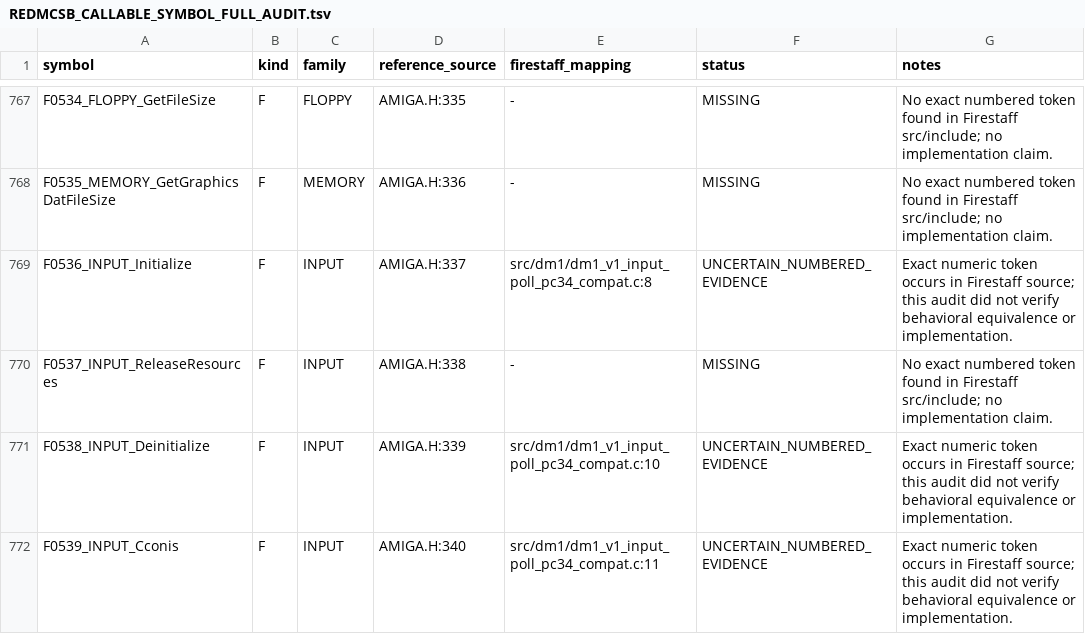
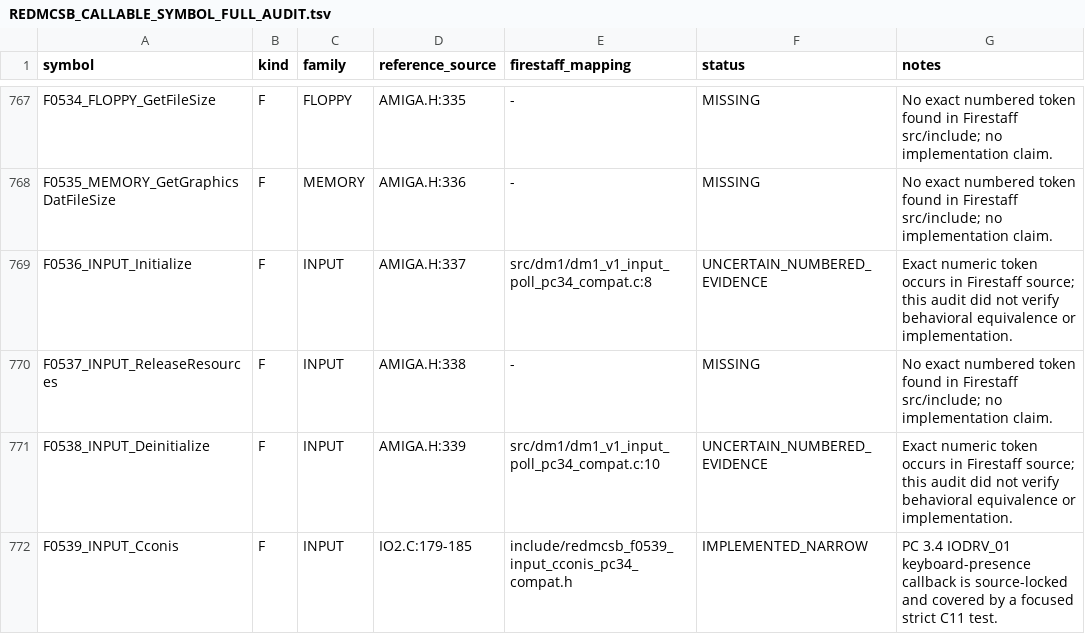
Before and after one commit to yeager/firestaff, a TSV file: docs/reference/audits/REDMCSB_CALLABLE_SYMBOL_FULL_AUDIT.tsv, drawn as a sheet; only a part is shown, gaps mark what is left out; the diff covers the shown part only.

Commit message:
redmcsb: verify F0680 F0691 PC34 image paths

```diff
--- a/docs/reference/audits/REDMCSB_CALLABLE_SYMBOL_FULL_AUDIT.tsv
+++ b/docs/reference/audits/REDMCSB_CALLABLE_SYMBOL_FULL_AUDIT.tsv
@@ -771,2 +771,2 @@ F0537_INPUT_ReleaseResources	F	INPUT	AMIGA.H:338	-	MISSING	No exact numbered tok
 F0538_INPUT_Deinitialize	F	INPUT	AMIGA.H:339	src/dm1/dm1_v1_input_poll_pc34_compat.c:10	UNCERTAIN_NUMBERED_EVIDENCE	Exact numeric token occurs in Firestaff source; this audit did not verify behavioral equivalence or implementation.
-F0539_INPUT_Cconis	F	INPUT	AMIGA.H:340	src/dm1/dm1_v1_input_poll_pc34_compat.c:11	UNCERTAIN_NUMBERED_EVIDENCE	Exact numeric token occurs in Firestaff source; this audit did not verify behavioral equivalence or implementation.
+F0539_INPUT_Cconis	F	INPUT	IO2.C:179-185	include/redmcsb_f0539_input_cconis_pc34_compat.h	IMPLEMENTED_NARROW	PC 3.4 IODRV_01 keyboard-presence callback is source-locked and covered by a focused strict C11 test.
```
Also changed, not shown: 12 edited cells elsewhere in this file, docs/reference/numbered_source_symbol_inventory.tsv, 2 other files.
